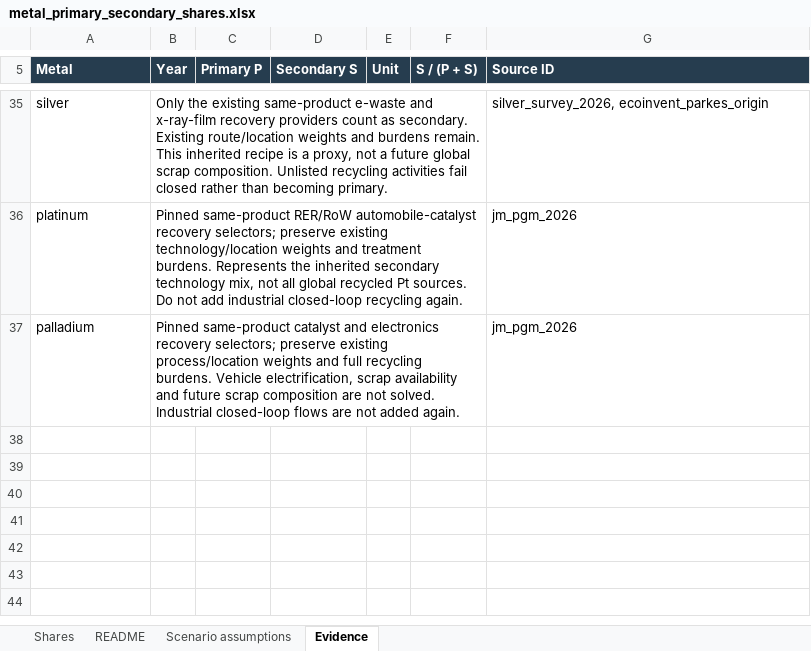
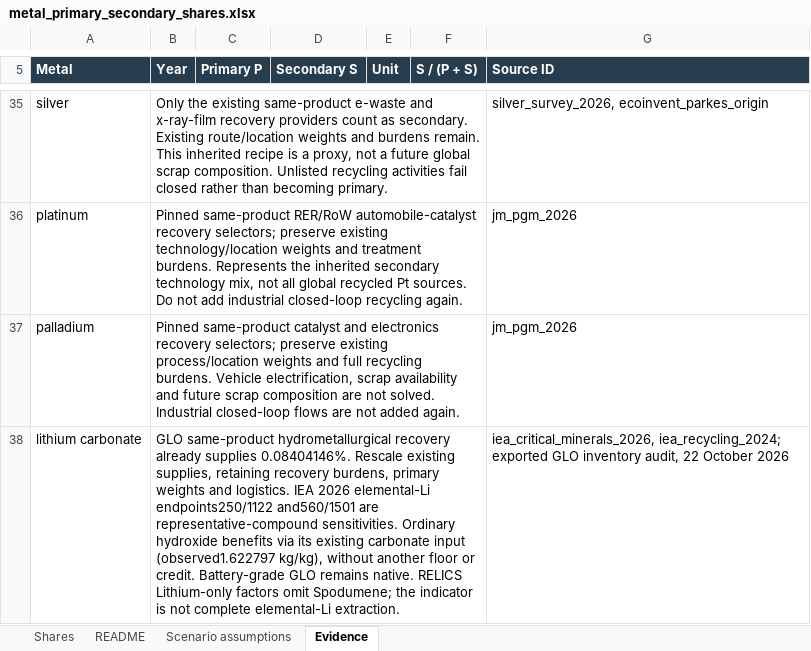
Before and after one commit to tomterlouw/lca_transience, an Excel workbook: primary_vs_secondary_metals/scenario_data/metal_primary_secondary_shares.xlsx, sheet Evidence, drawn as a sheet; only a part is shown, gaps mark what is left out; values as stored, in another font and other column widths than the file's, no borders; the diff names each change by its address in the sheet, - before the commit and + after, or states it on an @@ line.

```diff
--- a/primary_vs_secondary_metals/scenario_data/metal_primary_secondary_shares.xlsx (sheet Evidence)
+++ b/primary_vs_secondary_metals/scenario_data/metal_primary_secondary_shares.xlsx (sheet Evidence)
+row 38: lithium carbonate | GLO same-product hydrometallurgical recovery already supplies 0.08404146%. Rescale existing supplies, retaining recovery burdens, primary weights and logistics. IEA 2026 elemental-Li endpoints250/1122 and560/1501 are representative-compound sensitivities. Ordinary hydroxide benefits via its existing carbonate input (observed1.622797 kg/kg), without another floor or credit. Battery-grade GLO remains native. RELICS Lithium-only factors omit Spodumene; the indicator is not complete elemental-Li extraction. |  |  |  |  | iea_critical_minerals_2026, iea_recycling_2024; exported GLO inventory audit, 22 October 2026
```
Also changed, not shown: sheet Scenario assumptions, sheet Shares, sheet README, figs/impacts_entire_system_port_of_rotterdam_raw_plot_data.xlsx, 37 other files.
